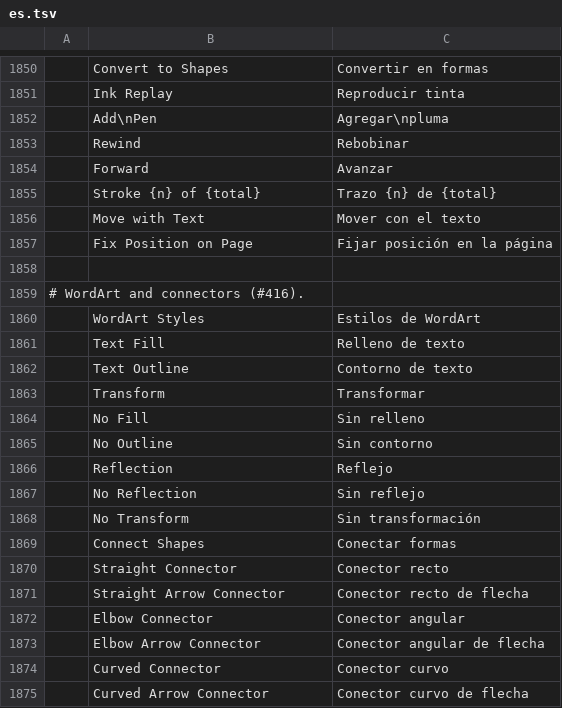
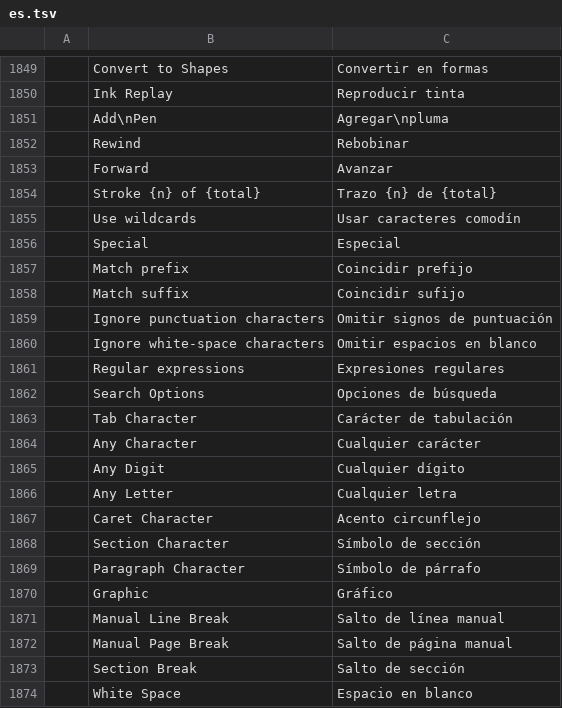
Before and after one commit to vyntaris/vdoc-old, a TSV file: crates/ui-egui/src/i18n/es.tsv, drawn as a sheet; only a part is shown, gaps mark what is left out; the shorter side is filled out with more unchanged rows; the diff covers the shown part only.

```diff
--- a/crates/ui-egui/src/i18n/es.tsv
+++ b/crates/ui-egui/src/i18n/es.tsv
@@ -1855 +1854,21 @@
 	Stroke {n} of {total}	Trazo {n} de {total}
+	Use wildcards	Usar caracteres comodín
+	Special	Especial
+	Match prefix	Coincidir prefijo
+	Match suffix	Coincidir sufijo
+	Ignore punctuation characters	Omitir signos de puntuación
+	Ignore white-space characters	Omitir espacios en blanco
+	Regular expressions	Expresiones regulares
+	Search Options	Opciones de búsqueda
+	Tab Character	Carácter de tabulación
+	Any Character	Cualquier carácter
+	Any Digit	Cualquier dígito
+	Any Letter	Cualquier letra
+	Caret Character	Acento circunflejo
+	Section Character	Símbolo de sección
+	Paragraph Character	Símbolo de párrafo
+	Graphic	Gráfico
+	Manual Line Break	Salto de línea manual
+	Manual Page Break	Salto de página manual
+	Section Break	Salto de sección
+	White Space	Espacio en blanco
```
Also changed, not shown: 11 added rows and 1 removed row elsewhere in this file, crates/ui-egui/src/i18n/pt-br.tsv, crates/ui-egui/src/i18n/ru.tsv, 16 other files.
